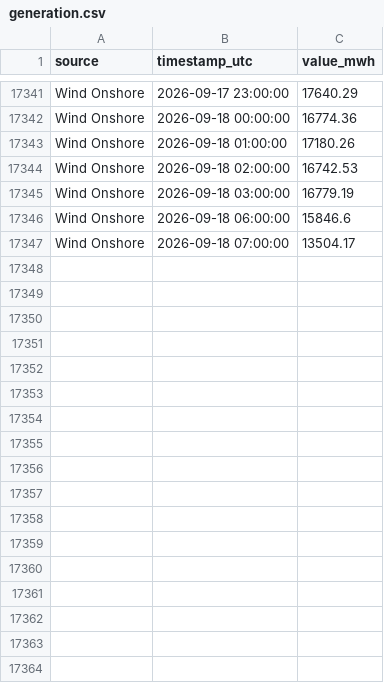
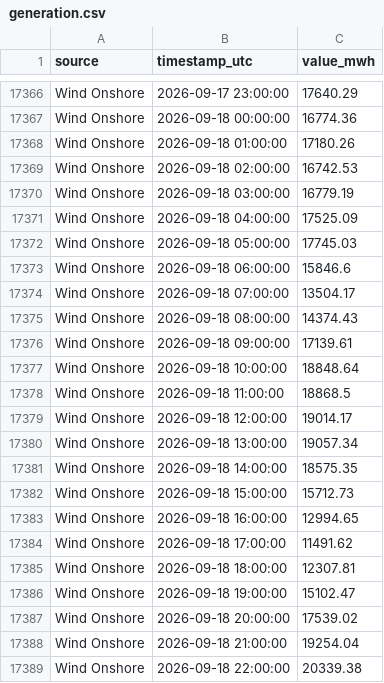
Before and after one commit to Ojmaiel/smard-pipeline, a CSV file: generation.csv, drawn as a sheet; only a part is shown, gaps mark what is left out; the diff covers the shown part only; the diff names each change by its address in the sheet, - before the commit and + after, or states it on an @@ line.

```diff
--- a/generation.csv
+++ b/generation.csv
+row 17371: Wind Onshore | 2026-09-18 04:00:00 | 17525.09
+row 17372: Wind Onshore | 2026-09-18 05:00:00 | 17745.03
+row 17375: Wind Onshore | 2026-09-18 08:00:00 | 14374.43
+row 17376: Wind Onshore | 2026-09-18 09:00:00 | 17139.61
+row 17377: Wind Onshore | 2026-09-18 10:00:00 | 18848.64
+row 17378: Wind Onshore | 2026-09-18 11:00:00 | 18868.5
+row 17379: Wind Onshore | 2026-09-18 12:00:00 | 19014.17
+row 17380: Wind Onshore | 2026-09-18 13:00:00 | 19057.34
+row 17381: Wind Onshore | 2026-09-18 14:00:00 | 18575.35
+row 17382: Wind Onshore | 2026-09-18 15:00:00 | 15712.73
+row 17383: Wind Onshore | 2026-09-18 16:00:00 | 12994.65
+row 17384: Wind Onshore | 2026-09-18 17:00:00 | 11491.62
+row 17385: Wind Onshore | 2026-09-18 18:00:00 | 12307.81
+row 17386: Wind Onshore | 2026-09-18 19:00:00 | 15102.47
+row 17387: Wind Onshore | 2026-09-18 20:00:00 | 17539.02
+row 17388: Wind Onshore | 2026-09-18 21:00:00 | 19254.04
+row 17389: Wind Onshore | 2026-09-18 22:00:00 | 20339.38
```
Also changed, not shown: 35 added rows and 17 edited cells elsewhere in this file, 1 other file.
